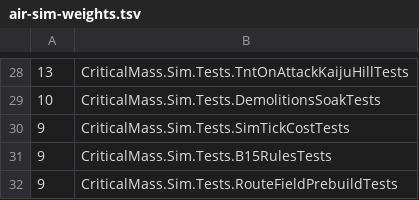
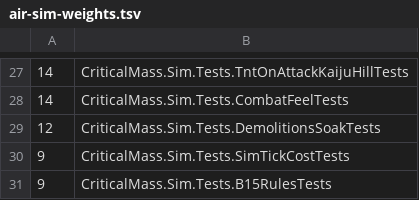
Before and after one commit to wilsonguenther-dev/critical-mass-unity, a TSV file: tools/remote/air-sim-weights.tsv, drawn as a sheet; only a part is shown, gaps mark what is left out; the shorter side is filled out with more unchanged rows; the diff covers the shown part only.

Commit message:
air-test-machine: split weights from the Air's own slow run; memory guard 300 MB per test process (measured 178 MB peak)

```diff
--- a/tools/remote/air-sim-weights.tsv
+++ b/tools/remote/air-sim-weights.tsv
@@ -28,3 +27,4 @@
-13	CriticalMass.Sim.Tests.TntOnAttackKaijuHillTests
-10	CriticalMass.Sim.Tests.DemolitionsSoakTests
+14	CriticalMass.Sim.Tests.TntOnAttackKaijuHillTests
+14	CriticalMass.Sim.Tests.CombatFeelTests
+12	CriticalMass.Sim.Tests.DemolitionsSoakTests
 9	CriticalMass.Sim.Tests.SimTickCostTests
```
Also changed, not shown: 8 added rows, 9 removed rows, 28 moved rows and 21 edited cells elsewhere in this file, 2 other files.
